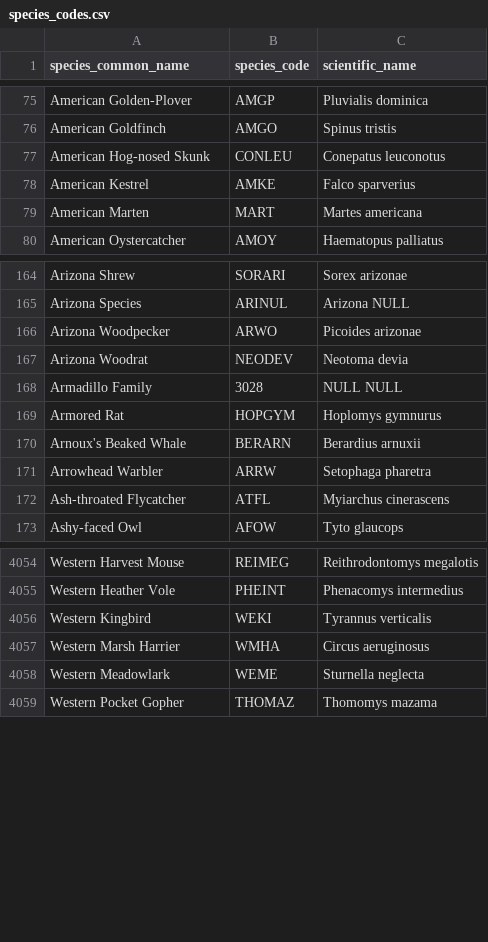
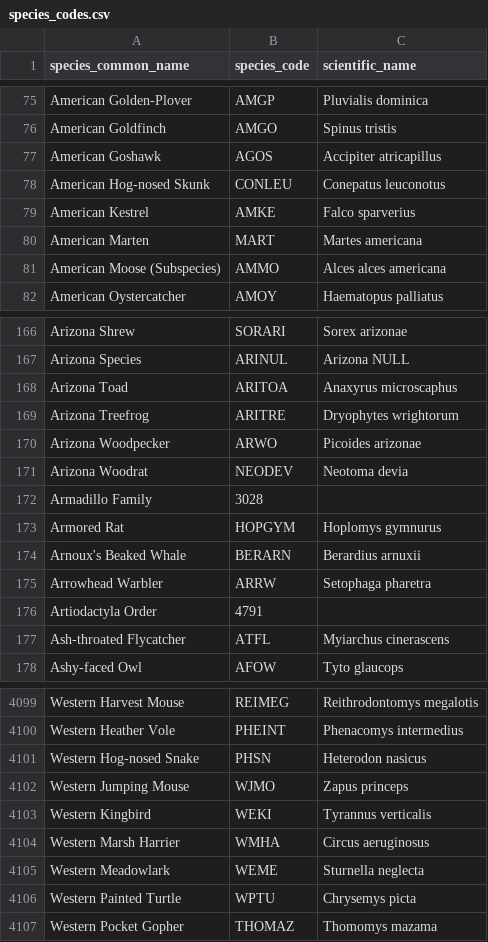
Before and after one commit to borealbirds/WildTrax-dataHarmonization, a CSV file: lookupTables/species_codes.csv, drawn as a sheet; only a part is shown, gaps mark what is left out; addresses are those after the commit; the diff covers the shown part only; the diff names each change by its address in the sheet, - before the commit and + after, or states it on an @@ line.

Commit message:
Update lookup tables

```diff
--- a/lookupTables/species_codes.csv
+++ b/lookupTables/species_codes.csv
+row 77: American Goshawk | AGOS | Accipiter atricapillus
+row 81: American Moose (Subspecies) | AMMO | Alces alces americana
+row 168: Arizona Toad | ARITOA | Anaxyrus microscaphus
+row 169: Arizona Treefrog | ARITRE | Dryophytes wrightorum
-C172 (scientific_name): NULL NULL
+C172 (scientific_name): (empty)
+row 176: Artiodactyla Order | 4791
+row 4101: Western Hog-nosed Snake | PHSN | Heterodon nasicus
+row 4102: Western Jumping Mouse | WJMO | Zapus princeps
+row 4106: Western Painted Turtle | WPTU | Chrysemys picta
```
Also changed, not shown: 40 added rows, 1 moved row and 48 edited cells elsewhere in this file, lookupTables/distance_band_codes.csv, lookupTables/distance_method_codes.csv.
